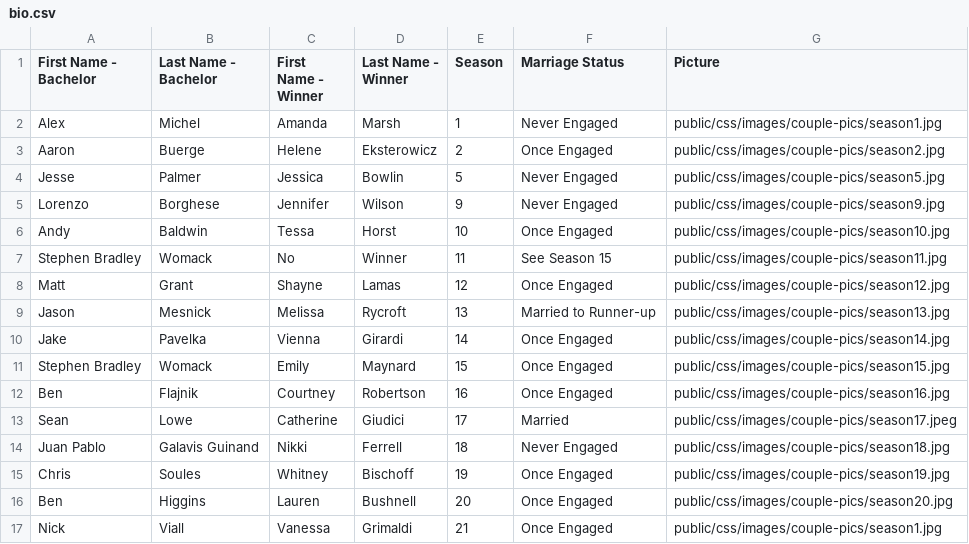
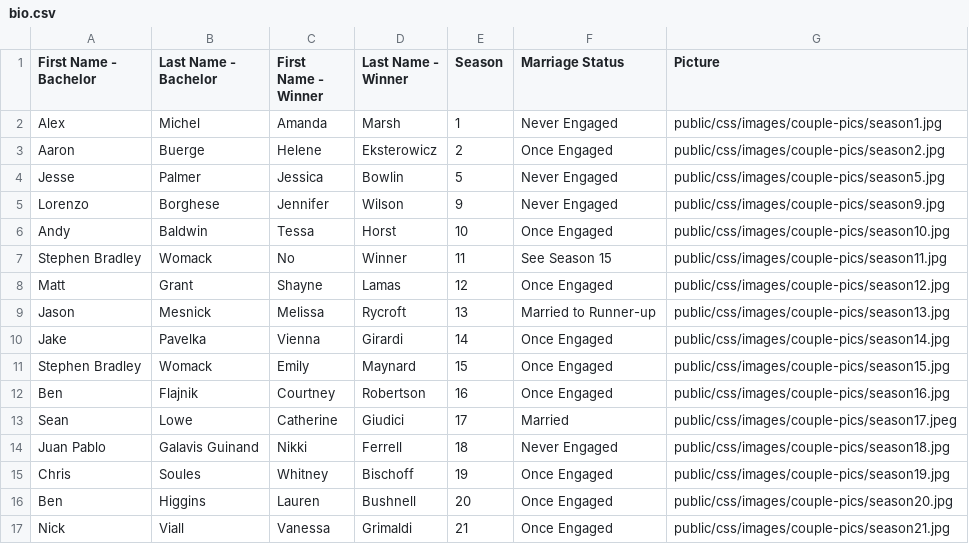
Before and after one commit to casflo4/457A-bachelorproject, a CSV file: project code/data/bio.csv, drawn as a sheet.

Commit message:
commit

```diff
--- a/project code/data/bio.csv
+++ b/project code/data/bio.csv
@@ -16,2 +16,2 @@ Chris,Soules,Whitney,Bischoff,19,Once Engaged,public/css/images/couple-pics/seas
 Ben,Higgins,Lauren,Bushnell,20,Once Engaged,public/css/images/couple-pics/season20.jpg
-Nick,Viall,Vanessa,Grimaldi,21,Once Engaged,public/css/images/couple-pics/season1.jpg
+Nick,Viall,Vanessa,Grimaldi,21,Once Engaged,public/css/images/couple-pics/season21.jpg
```
